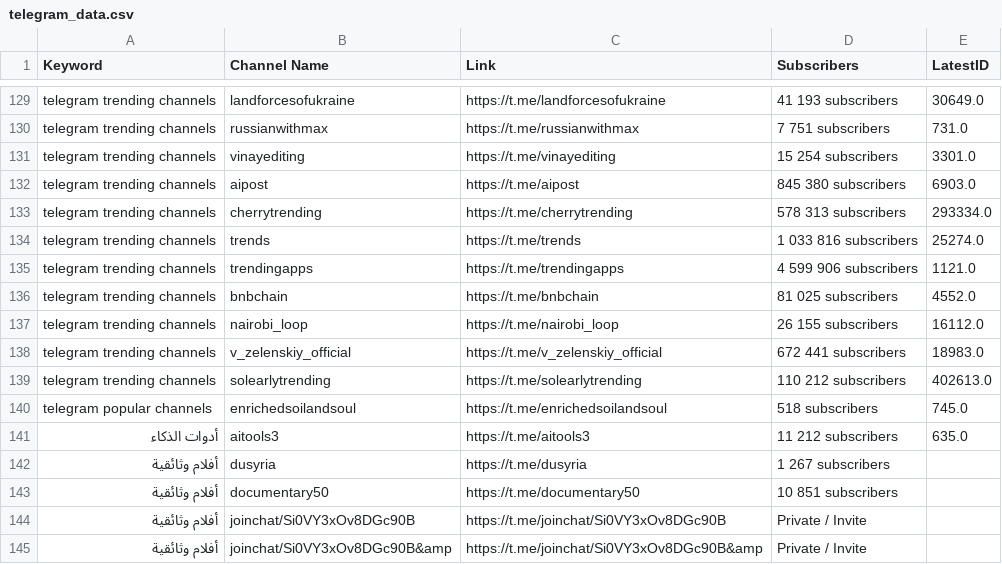
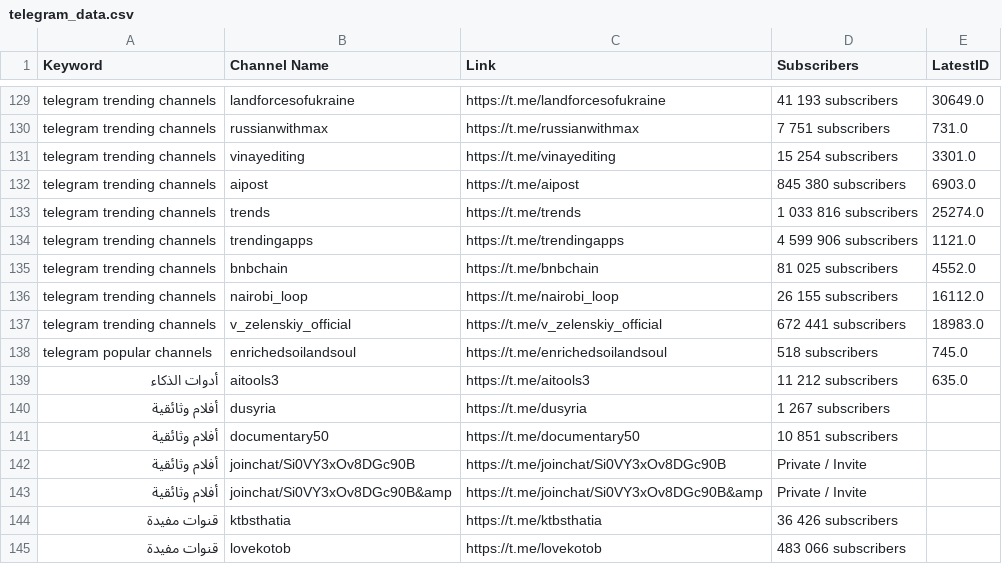
Before and after one commit to MoFlow00/Signal-X, a CSV file: telegram_data.csv, drawn as a sheet; only a part is shown, gaps mark what is left out; the shorter side is filled out with more unchanged rows; the diff names each change by its address in the sheet, - before the commit and + after, or states it on an @@ line.

Commit message:
Update telegram_data.csv

```diff
--- a/telegram_data.csv
+++ b/telegram_data.csv
-row 133: telegram trending channels | cherrytrending | https://t.me/cherrytrending | 578 313 subscribers | 293334.0
-row 139: telegram trending channels | solearlytrending | https://t.me/solearlytrending | 110 212 subscribers | 402613.0
```
